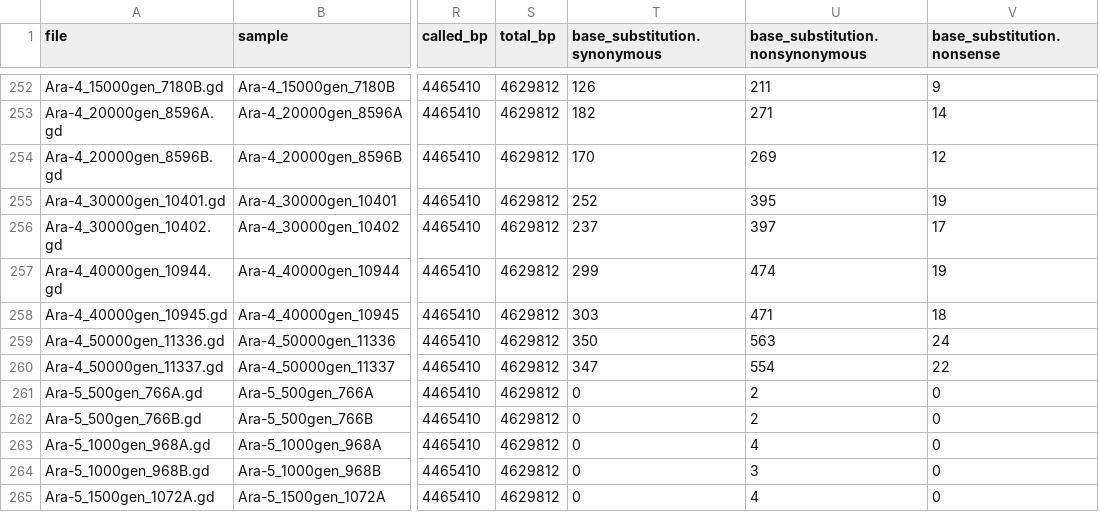
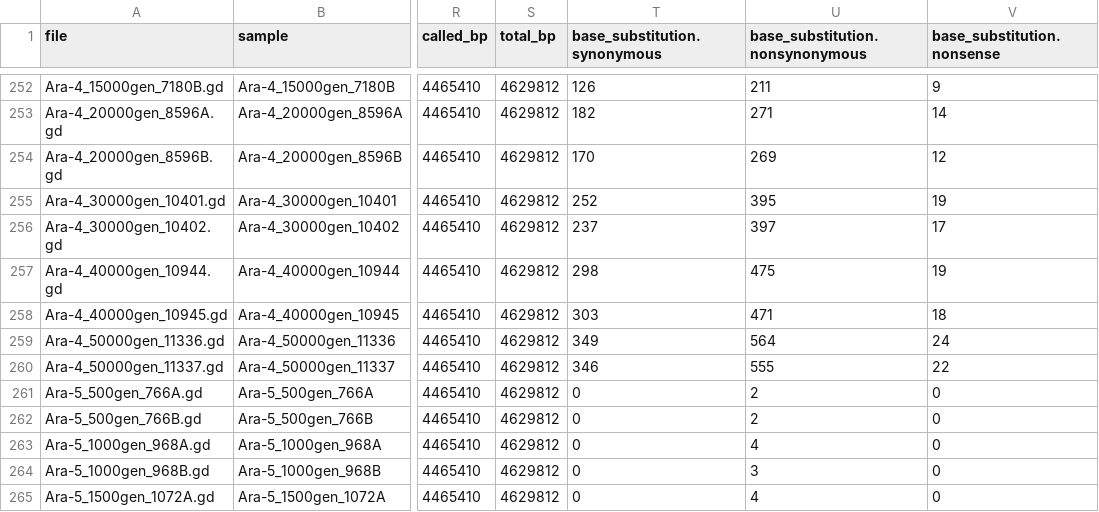
Before and after one commit to barricklab/LTEE-Ecoli, a CSV file: summary/count.LTEE.masked.no_IS_adjacent.csv, drawn as a sheet; only a part is shown, gaps mark what is left out; the diff covers the shown part only; the diff names each change by its address in the sheet, - before the commit and + after, or states it on an @@ line.

```diff
--- a/summary/count.LTEE.masked.no_IS_adjacent.csv
+++ b/summary/count.LTEE.masked.no_IS_adjacent.csv
-T257 (base_substitution.synonymous): 299
+T257 (base_substitution.synonymous): 298
-U257 (base_substitution.nonsynonymous): 474
+U257 (base_substitution.nonsynonymous): 475
-T259 (base_substitution.synonymous): 350
+T259 (base_substitution.synonymous): 349
-U259 (base_substitution.nonsynonymous): 563
+U259 (base_substitution.nonsynonymous): 564
-T260 (base_substitution.synonymous): 347
+T260 (base_substitution.synonymous): 346
-U260 (base_substitution.nonsynonymous): 554
+U260 (base_substitution.nonsynonymous): 555
```
Also changed, not shown: 25 edited cells elsewhere in this file, summary/count.LTEE.masked.csv, 1 other file.
